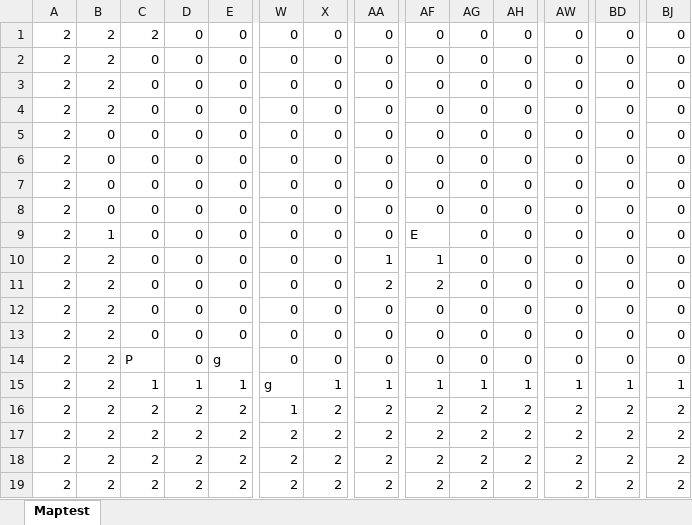
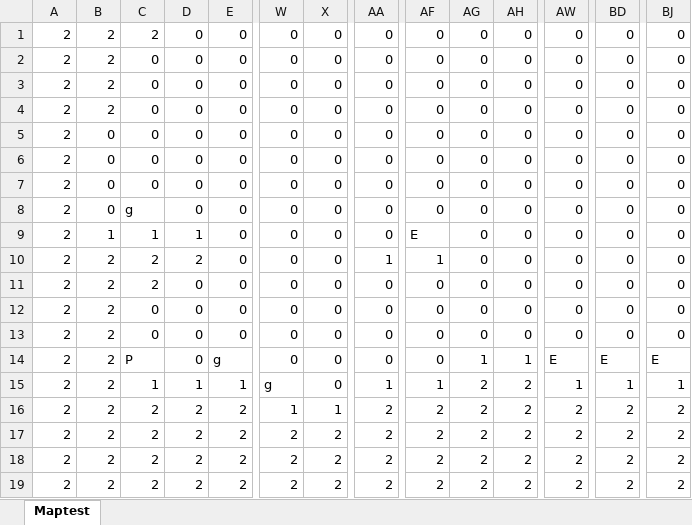
Before and after one commit to Takanashi1339/2019_9_GameJam, an Excel workbook: GameJam9/GameJam9/Content/Maptest.xlsx, sheet Maptest, drawn as a sheet; only a part is shown, gaps mark what is left out; values as stored, in another font and other column widths than the file's, no borders; conditional formats not drawn; the diff names each change by its address in the sheet, - before the commit and + after, or states it on an @@ line.

```diff
--- a/GameJam9/GameJam9/Content/Maptest.xlsx (sheet Maptest)
+++ b/GameJam9/GameJam9/Content/Maptest.xlsx (sheet Maptest)
-C8: 0
+C8: g
-C9: 0
+C9: 1
-D9: 0
+D9: 1
-C10:C11: 0
+C10:C11: 2
-D10: 0
+D10: 2
-AA11: 2
+AA11: 0
-AF11: 2
+AF11: 0
-AG14: 0
+AG14: 1
-AH14: 0
+AH14: 1
-AW14: 0
+AW14: E
-BD14: 0
+BD14: E
-BJ14: 0
+BJ14: E
-X15: 1
+X15: 0
-AG15: 1
+AG15: 2
-AH15: 1
+AH15: 2
-X16: 2
+X16: 1
```
Also changed, not shown: 31 other files.
